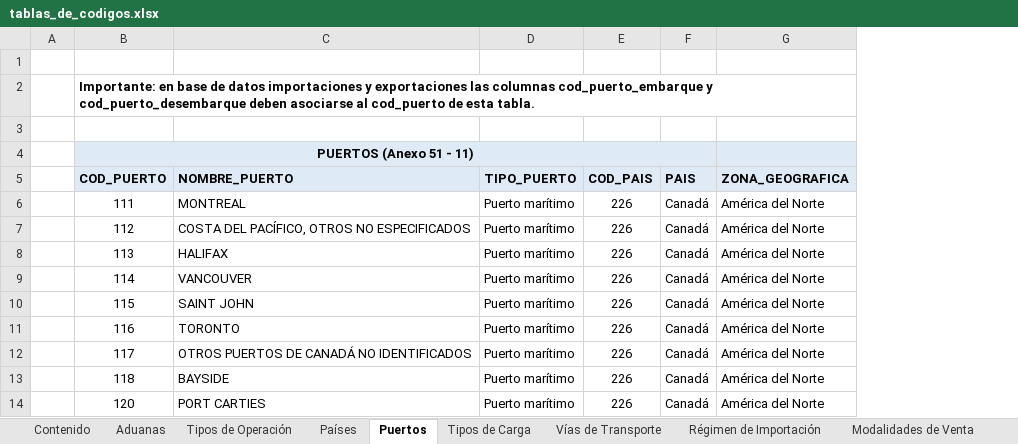
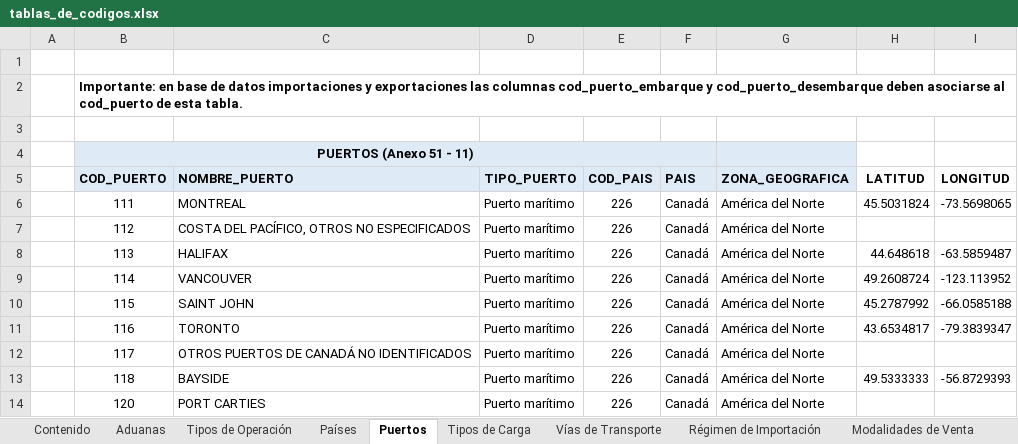
Before and after one commit to DavidSlva/backend-naviero, an Excel workbook: collection_manager/data/tablas_de_codigos.xlsx, sheet Puertos, drawn as a sheet; only a part is shown; values as stored, in another font and other column widths than the file's, no borders; the diff names each change by its address in the sheet, - before the commit and + after, or states it on an @@ line.

```diff
--- a/collection_manager/data/tablas_de_codigos.xlsx (sheet Puertos)
+++ b/collection_manager/data/tablas_de_codigos.xlsx (sheet Puertos)
+column H (LATITUD), rows 6-13: 45.5031824 |  | 44.648618 | 49.2608724 | 45.2787992 | 43.6534817 |  | 49.5333333
+column I (LONGITUD), rows 6-13: -73.5698065 |  | -63.5859487 | -123.113952 | -66.0585188 | -79.3839347 |  | -56.8729393
```
Also changed, not shown: 15 other files.
